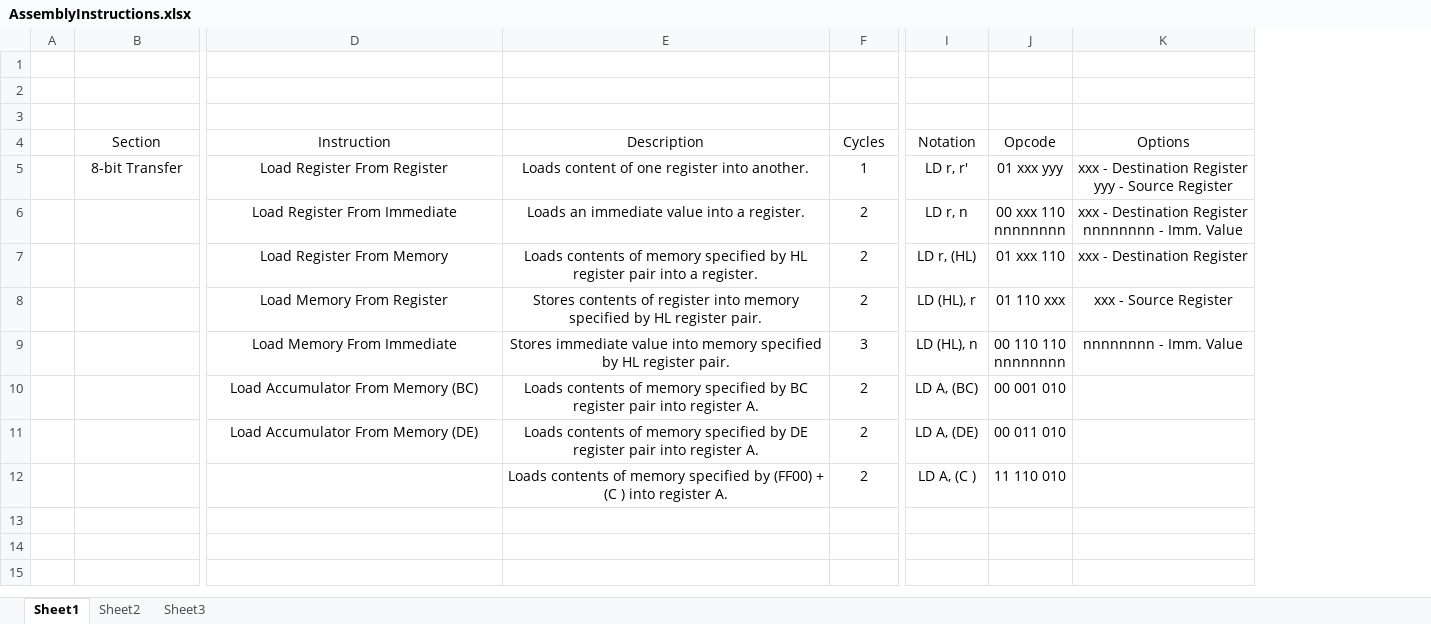
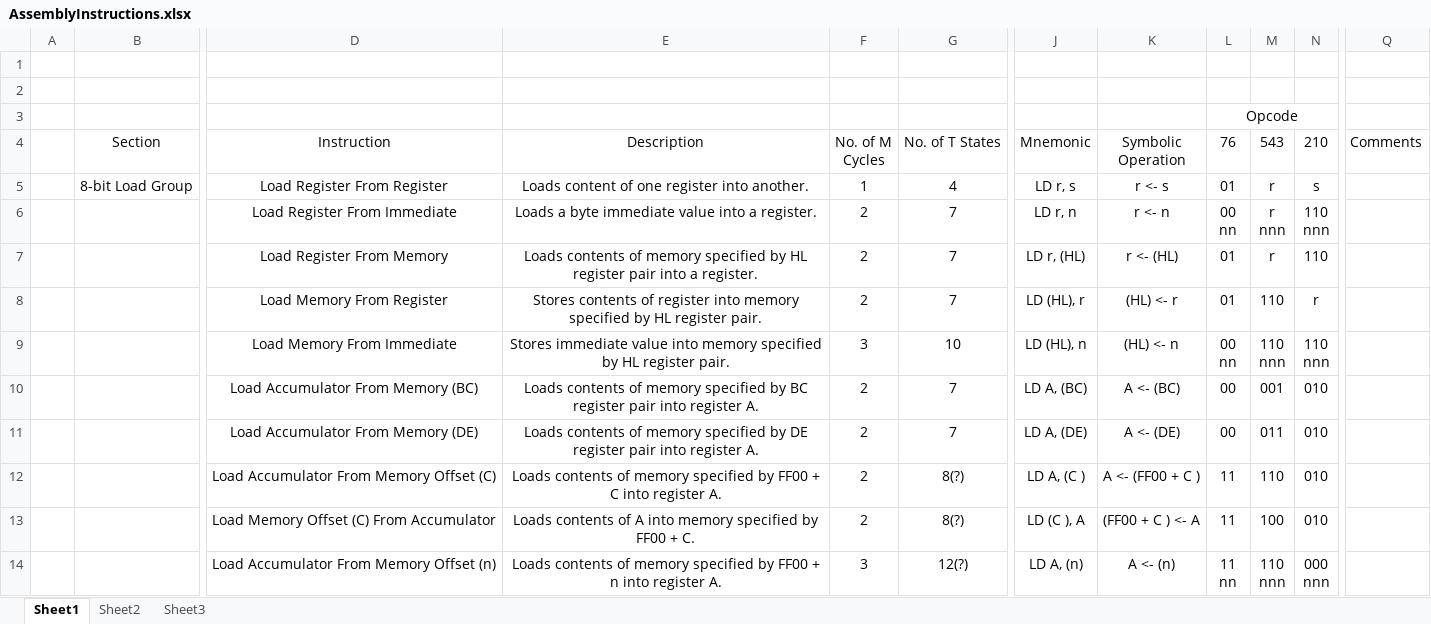
Before and after one commit to CodyTinker/GBHDL, an Excel workbook: trunk/docs/AssemblyInstructions.xlsx, sheet Sheet1, drawn as a sheet; only a part is shown, gaps mark what is left out; values as stored, in another font and other column widths than the file's, no borders; removed rows and columns are numbered as before the commit, all else as after; rows hold the shown columns only; ↵ is a line break in a cell; the diff covers the shown part only; the diff names each change by its address in the sheet, - before the commit and + after, or states it on an @@ line.

```diff
--- a/trunk/docs/AssemblyInstructions.xlsx (sheet Sheet1)
+++ b/trunk/docs/AssemblyInstructions.xlsx (sheet Sheet1)
+column G (No. of T States), rows 5-12: 4 | 7 | 7 | 7 | 10 | 7 | 7 | 8(?)
-column J (Opcode), rows 5-12: 01 xxx yyy | 00 xxx 110 ↵ nnnnnnnn | 01 xxx 110 | 01 110 xxx | 00 110 110 ↵ nnnnnnnn | 00 001 010 | 00 011 010 | 11 110 010
-column K (Options), rows 5-9: xxx - Destination Register ↵ yyy - Source Register | xxx - Destination Register ↵ nnnnnnnn - Imm. Value | xxx - Destination Register | xxx - Source Register | nnnnnnnn - Imm. Value
+column K (Symbolic Operation), rows 5-12: r <- s | r <- n | r <- (HL) | (HL) <- r | (HL) <- n | A <- (BC) | A <- (DE) | A <- (FF00 + C )
+column L (76), row 3: Opcode; rows 5-12: 01 | 00 ↵ nn | 01 | 01 | 00 ↵ nn | 00 | 00 | 11
+column M (543), rows 5-12: r | r ↵ nnn | r | 110 | 110 ↵ nnn | 001 | 011 | 110
+column N (210), rows 5-12: s | 110 ↵ nnn | 110 | r | 110 ↵ nnn | 010 | 010 | 010
+column Q (Comments), empty
-F4: Cycles
+F4: No. of M Cycles
-J4: Notation
+J4: Mnemonic
-B5 (Section): 8-bit Transfer
+B5 (Section): 8-bit Load Group
-J5 (Mnemonic): LD r, r'
+J5 (Mnemonic): LD r, s
-E6 (Description): Loads an immediate value into a register.
+E6 (Description): Loads a byte immediate value into a register.
-D12 (Instruction): (empty)
+D12 (Instruction): Load Accumulator From Memory Offset (C)
-E12 (Description): …specified by (FF00) + (C ) into register…
+E12 (Description): …specified by FF00 + C into register…
+row 13:  |  | Load Memory Offset (C) From Accumulator | Loads contents of A into memory specified by FF00 + C. | 2 | 8(?) | LD (C ), A | (FF00 + C ) <- A | 11 | 100 | 010
+row 14:  |  | Load Accumulator From Memory Offset (n) | Loads contents of memory specified by FF00 + n into register A. | 3 | 12(?) | LD A, (n) | A <- (n) | 11 ↵ nn | 110 ↵ nnn | 000 ↵ nnn
```
Also changed, not shown: 9 added rows elsewhere in this sheet, 2 other files.
